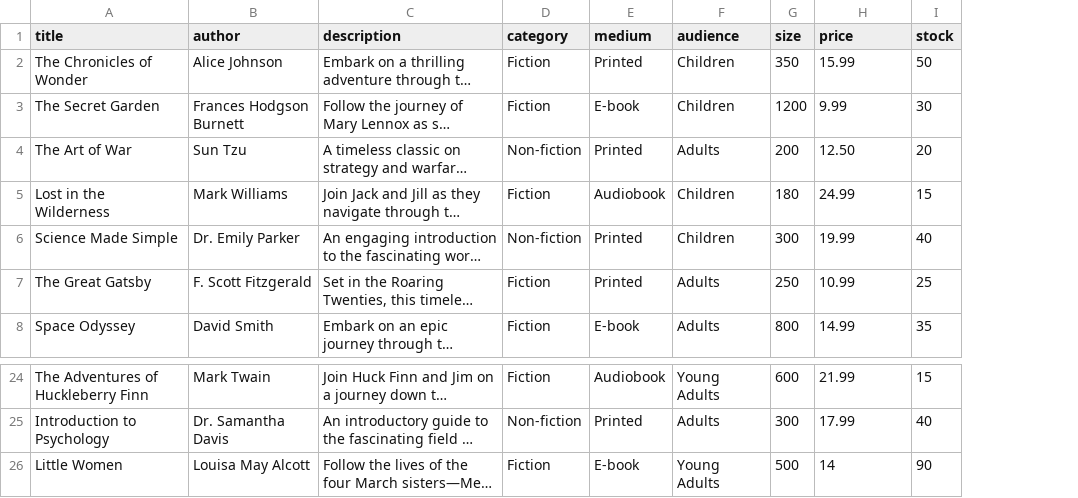
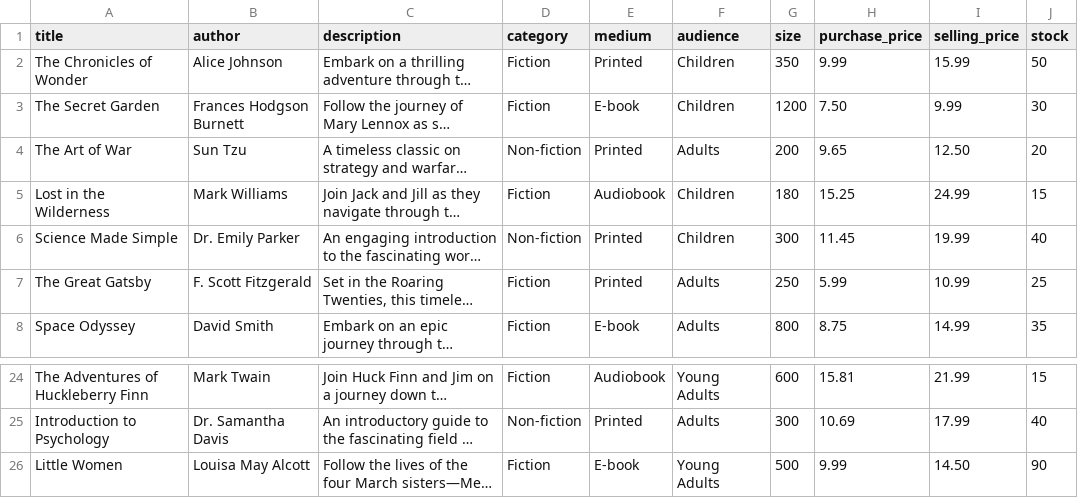
Before and after one commit to ajoborgvold/specialisterne-uge-7, a CSV file: books_data.csv, drawn as a sheet; only a part is shown, gaps mark what is left out; long unchanged cells end in …; addresses are those after the commit; the diff names each change by its address in the sheet, - before the commit and + after, or states it on an @@ line.

```diff
--- a/books_data.csv
+++ b/books_data.csv
+column H (purchase_price), rows 2-8: 9.99 | 7.50 | 9.65 | 15.25 | 11.45 | 5.99 | 8.75; rows 24-26: 15.81 | 10.69 | 9.99
-I1: price
+I1: selling_price
-I26 (selling_price): 14
+I26 (selling_price): 14.50
```
Also changed, not shown: 6 other files.
